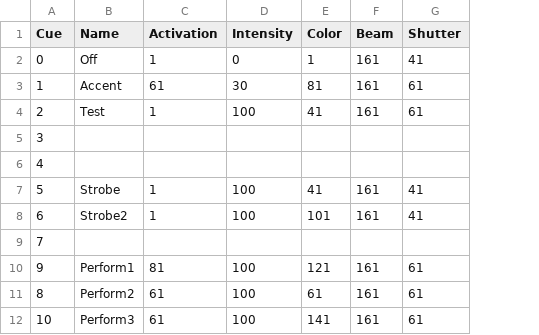
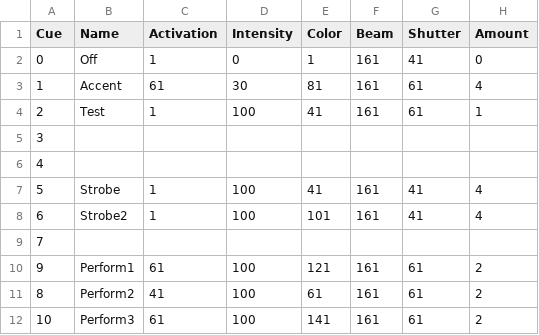
Before and after one commit to birkschmithuesen/SystemFailed_TD, a TSV file: touchdesigner/config/dat_cue_table.tsv, drawn as a sheet; the diff names each change by its address in the sheet, - before the commit and + after, or states it on an @@ line.

Commit message:
introducing priorities to highlight generation - reduced amount of osc messages

```diff
--- a/touchdesigner/config/dat_cue_table.tsv
+++ b/touchdesigner/config/dat_cue_table.tsv
+column H (Amount), rows 2-12: 0 | 4 | 1 |  |  | 4 | 4 |  | 2 | 2 | 2
-C10 (Activation): 81
+C10 (Activation): 61
-C11 (Activation): 61
+C11 (Activation): 41
```
Also changed, not shown: 3 other files.
